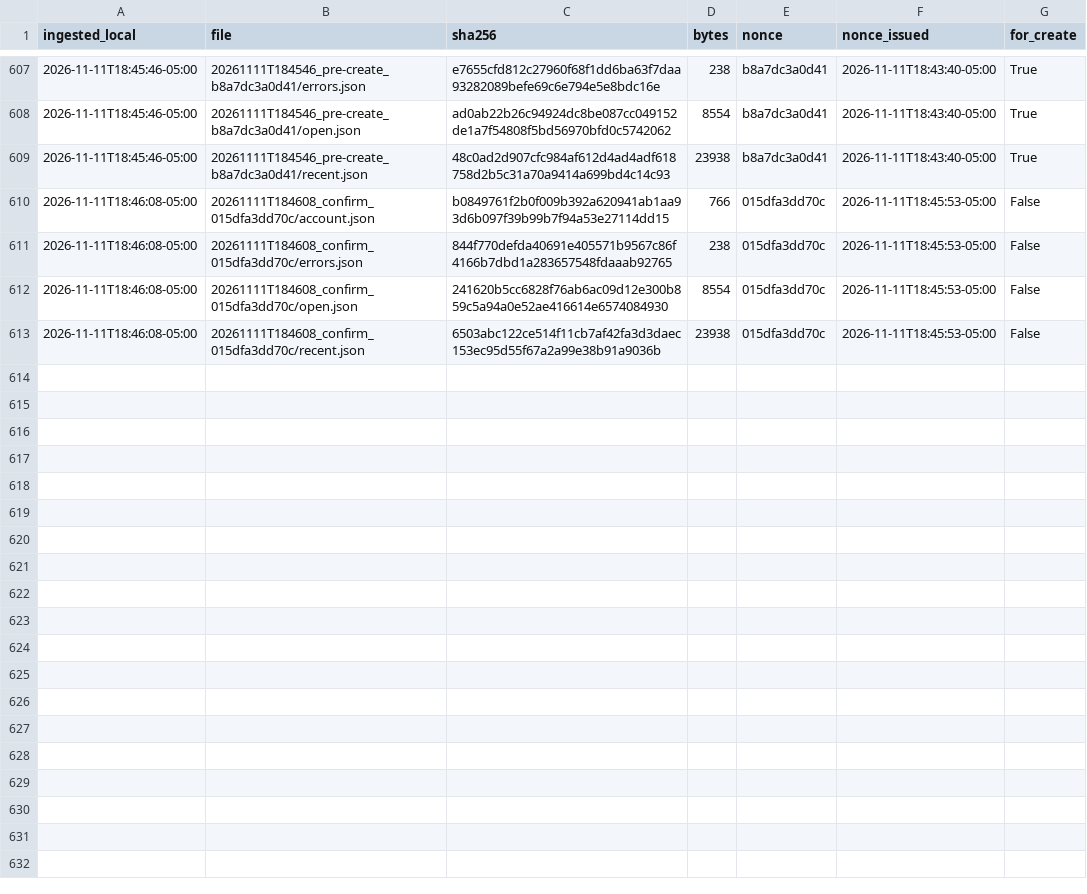
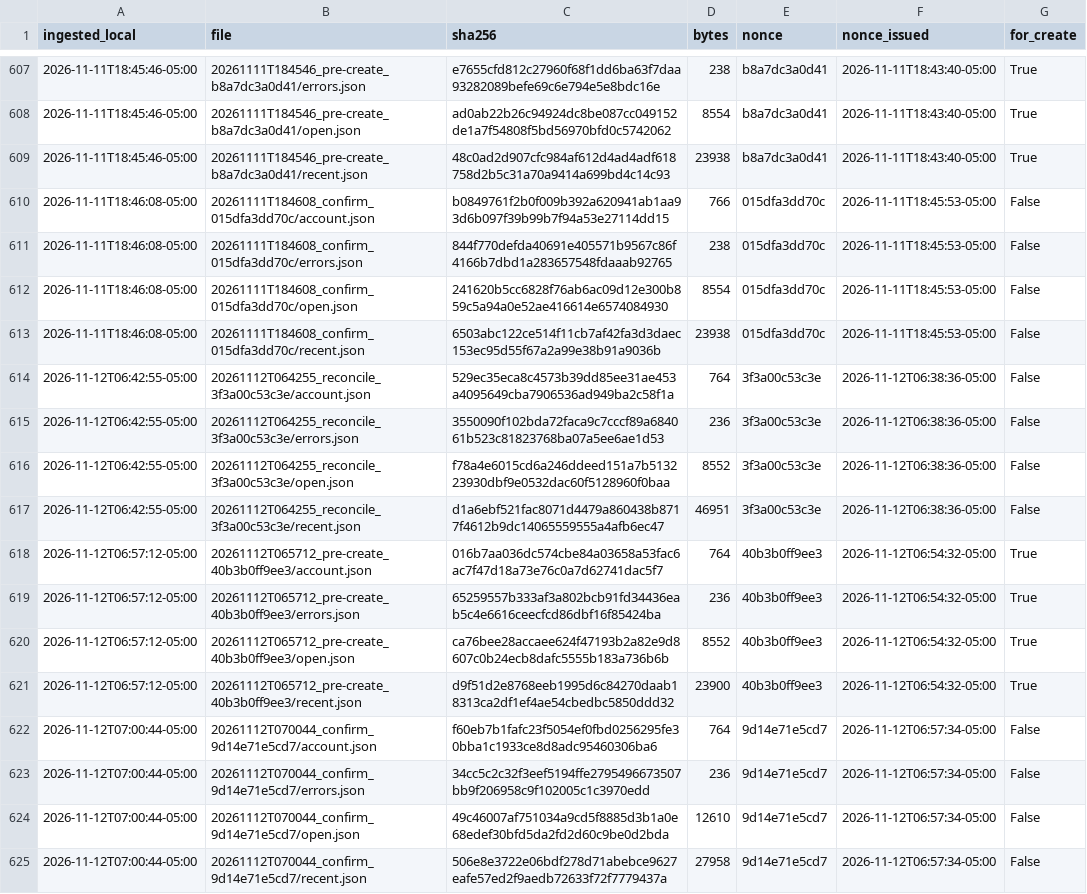
Before and after one commit to eduardomora041092-niolab/curiolab-studio-30, a CSV file: evidence/buffer/index.csv, drawn as a sheet; only a part is shown, gaps mark what is left out.

```diff
--- a/evidence/buffer/index.csv
+++ b/evidence/buffer/index.csv
@@ -613 +613,13 @@ ingested_local,file,sha256,bytes,nonce,nonce_issued,for_create
 2026-11-11T18:46:08-05:00,20261111T184608_confirm_015dfa3dd70c/recent.json,6503abc122ce514f11cb7af42fa3d3daec153ec95d55f67a2a99e38b91a9036b,23938,015dfa3dd70c,2026-11-11T18:45:53-05:00,False
+2026-11-12T06:42:55-05:00,20261112T064255_reconcile_3f3a00c53c3e/account.json,529ec35eca8c4573b39dd85ee31ae453a4095649cba7906536ad949ba2c58f1a,764,3f3a00c53c3e,2026-11-12T06:38:36-05:00,False
+2026-11-12T06:42:55-05:00,20261112T064255_reconcile_3f3a00c53c3e/errors.json,3550090f102bda72faca9c7cccf89a684061b523c81823768ba07a5ee6ae1d53,236,3f3a00c53c3e,2026-11-12T06:38:36-05:00,False
+2026-11-12T06:42:55-05:00,20261112T064255_reconcile_3f3a00c53c3e/open.json,f78a4e6015cd6a246ddeed151a7b513223930dbf9e0532dac60f5128960f0baa,8552,3f3a00c53c3e,2026-11-12T06:38:36-05:00,False
+2026-11-12T06:42:55-05:00,20261112T064255_reconcile_3f3a00c53c3e/recent.json,d1a6ebf521fac8071d4479a860438b8717f4612b9dc14065559555a4afb6ec47,46951,3f3a00c53c3e,2026-11-12T06:38:36-05:00,False
+2026-11-12T06:57:12-05:00,20261112T065712_pre-create_40b3b0ff9ee3/account.json,016b7aa036dc574cbe84a03658a53fac6ac7f47d18a73e76c0a7d62741dac5f7,764,40b3b0ff9ee3,2026-11-12T06:54:32-05:00,True
+2026-11-12T06:57:12-05:00,20261112T065712_pre-create_40b3b0ff9ee3/errors.json,65259557b333af3a802bcb91fd34436eab5c4e6616ceecfcd86dbf16f85424ba,236,40b3b0ff9ee3,2026-11-12T06:54:32-05:00,True
+2026-11-12T06:57:12-05:00,20261112T065712_pre-create_40b3b0ff9ee3/open.json,ca76bee28accaee624f47193b2a82e9d8607c0b24ecb8dafc5555b183a736b6b,8552,40b3b0ff9ee3,2026-11-12T06:54:32-05:00,True
+2026-11-12T06:57:12-05:00,20261112T065712_pre-create_40b3b0ff9ee3/recent.json,d9f51d2e8768eeb1995d6c84270daab18313ca2df1ef4ae54cbedbc5850ddd32,23900,40b3b0ff9ee3,2026-11-12T06:54:32-05:00,True
+2026-11-12T07:00:44-05:00,20261112T070044_confirm_9d14e71e5cd7/account.json,f60eb7b1fafc23f5054ef0fbd0256295fe30bba1c1933ce8d8adc95460306ba6,764,9d14e71e5cd7,2026-11-12T06:57:34-05:00,False
+2026-11-12T07:00:44-05:00,20261112T070044_confirm_9d14e71e5cd7/errors.json,34cc5c2c32f3eef5194ffe2795496673507bb9f206958c9f102005c1c3970edd,236,9d14e71e5cd7,2026-11-12T06:57:34-05:00,False
+2026-11-12T07:00:44-05:00,20261112T070044_confirm_9d14e71e5cd7/open.json,49c46007af751034a9cd5f8885d3b1a0e68edef30bfd5da2fd2d60c9be0d2bda,12610,9d14e71e5cd7,2026-11-12T06:57:34-05:00,False
+2026-11-12T07:00:44-05:00,20261112T070044_confirm_9d14e71e5cd7/recent.json,506e8e3722e06bdf278d71abebce9627eafe57ed2f9aedb72633f72f7779437a,27958,9d14e71e5cd7,2026-11-12T06:57:34-05:00,False
```
Also changed, not shown: calendar/CurioLab_calendario_90.csv, logs/queue_log.csv, 43 other files.
